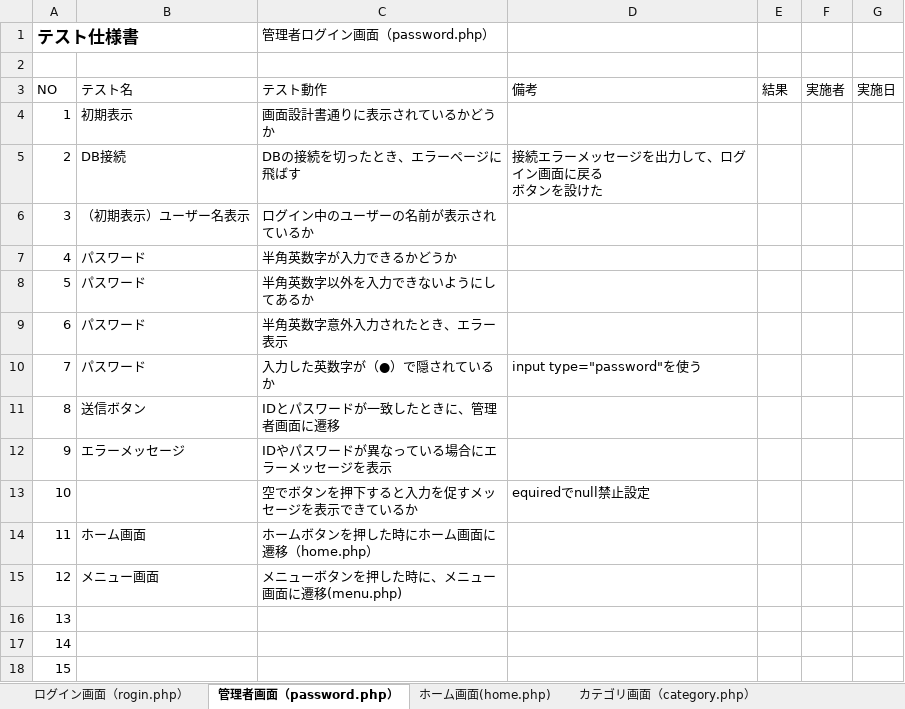
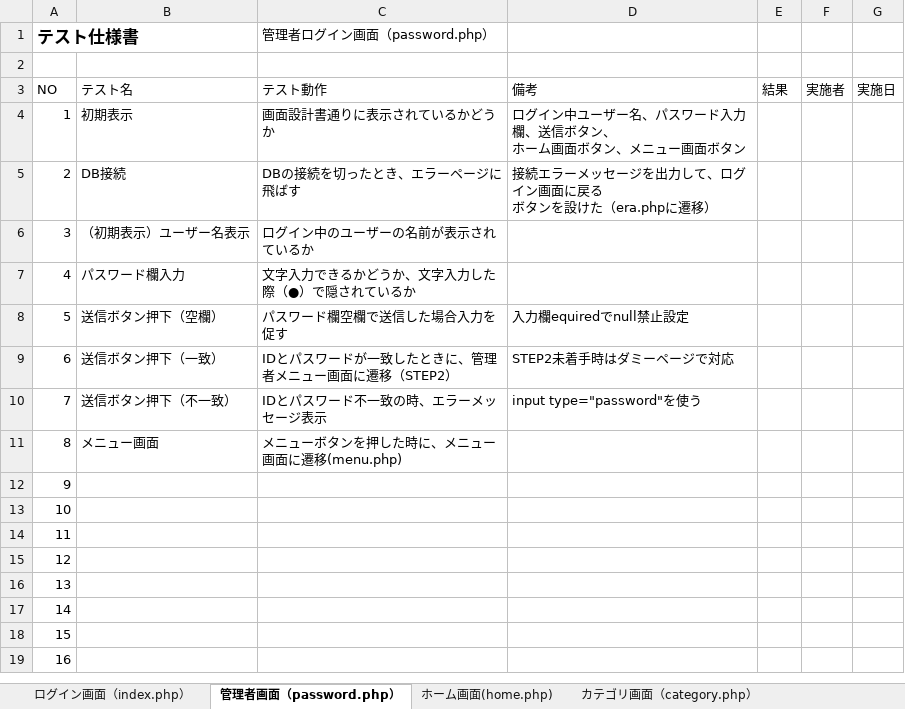
Before and after one commit to satotodob/D_Group_project, an Excel workbook: テスト仕様書/テスト仕様書_STEP1.xlsx, sheet 管理者画面（password.php）, drawn as a sheet; only a part is shown; the shorter side is filled out with more unchanged rows; values as stored, in another font and other column widths than the file's, no borders; ↵ is a line break in a cell; the diff names each change by its address in the sheet, - before the commit and + after, or states it on an @@ line.

```diff
--- a/テスト仕様書/テスト仕様書_STEP1.xlsx (sheet 管理者画面（password.php）)
+++ b/テスト仕様書/テスト仕様書_STEP1.xlsx (sheet 管理者画面（password.php）)
-sheet tab: ログイン画面（rogin.php）
+sheet tab: ログイン画面（index.php）
-D4: (empty)
+D4: ログイン中ユーザー名、パスワード入力欄、送信ボタン、 ↵ ホーム画面ボタン、メニュー画面ボタン
-D5: 接続エラーメッセージを出力して、ログイン画面に戻る ↵ ボタンを設けた
+D5: 接続エラーメッセージを出力して、ログイン画面に戻る ↵ ボタンを設けた（era.phpに遷移）
-B7: パスワード
+B7: パスワード欄入力
-C7 (管理者ログイン画面（password.php）): 半角英数字が入力できるかどうか
+C7 (管理者ログイン画面（password.php）): 文字入力できるかどうか、文字入力した際（●）で隠されているか
-B8: パスワード
+B8: 送信ボタン押下（空欄）
-C8 (管理者ログイン画面（password.php）): 半角英数字以外を入力できないようにしてあるか
+C8 (管理者ログイン画面（password.php）): パスワード欄空欄で送信した場合入力を促す
-D8: (empty)
+D8: 入力欄equiredでnull禁止設定
-B9: パスワード
+B9: 送信ボタン押下（一致）
-C9 (管理者ログイン画面（password.php）): 半角英数字意外入力されたとき、エラー表示
+C9 (管理者ログイン画面（password.php）): IDとパスワードが一致したときに、管理者メニュー画面に遷移（STEP2）
-D9: (empty)
+D9: STEP2未着手時はダミーページで対応
-B10: パスワード
+B10: 送信ボタン押下（不一致）
-C10 (管理者ログイン画面（password.php）): 入力した英数字が（●）で隠されているか
+C10 (管理者ログイン画面（password.php）): IDとパスワード不一致の時、エラーメッセージ表示
-B11: 送信ボタン
+B11: メニュー画面
-C11 (管理者ログイン画面（password.php）): IDとパスワードが一致したときに、管理者画面に遷移
+C11 (管理者ログイン画面（password.php）): メニューボタンを押した時に、メニュー画面に遷移(menu.php)
-B12: エラーメッセージ
+B12: (empty)
-C12 (管理者ログイン画面（password.php）): IDやパスワードが異なっている場合にエラーメッセージを表示
+C12 (管理者ログイン画面（password.php）): (empty)
-C13 (管理者ログイン画面（password.php）): 空でボタンを押下すると入力を促すメッセージを表示できているか
+C13 (管理者ログイン画面（password.php）): (empty)
-D13: equiredでnull禁止設定
+D13: (empty)
-B14: ホーム画面
+B14: (empty)
-C14 (管理者ログイン画面（password.php）): ホームボタンを押した時にホーム画面に遷移（home.php）
+C14 (管理者ログイン画面（password.php）): (empty)
-B15: メニュー画面
+B15: (empty)
-C15 (管理者ログイン画面（password.php）): メニューボタンを押した時に、メニュー画面に遷移(menu.php)
+C15 (管理者ログイン画面（password.php）): (empty)
```
Also changed, not shown: sheet ホーム画面(home.php).
